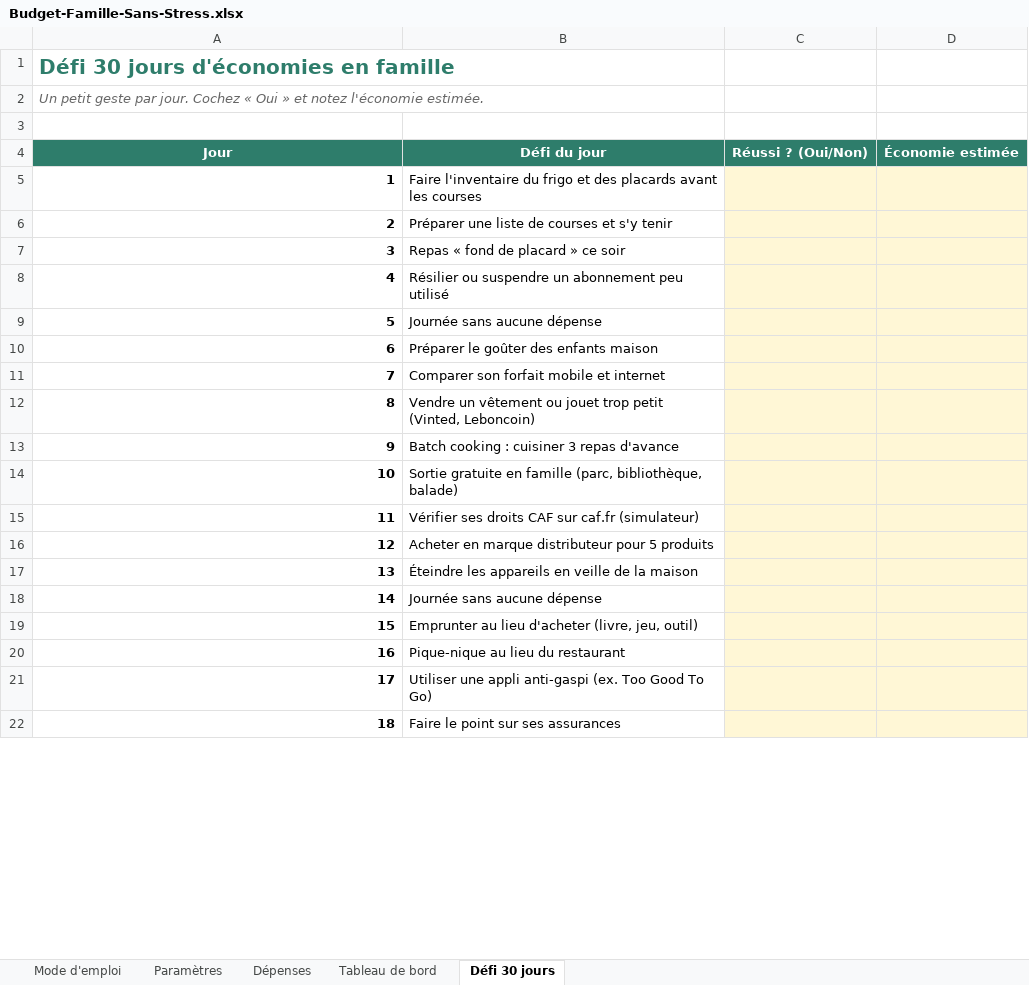
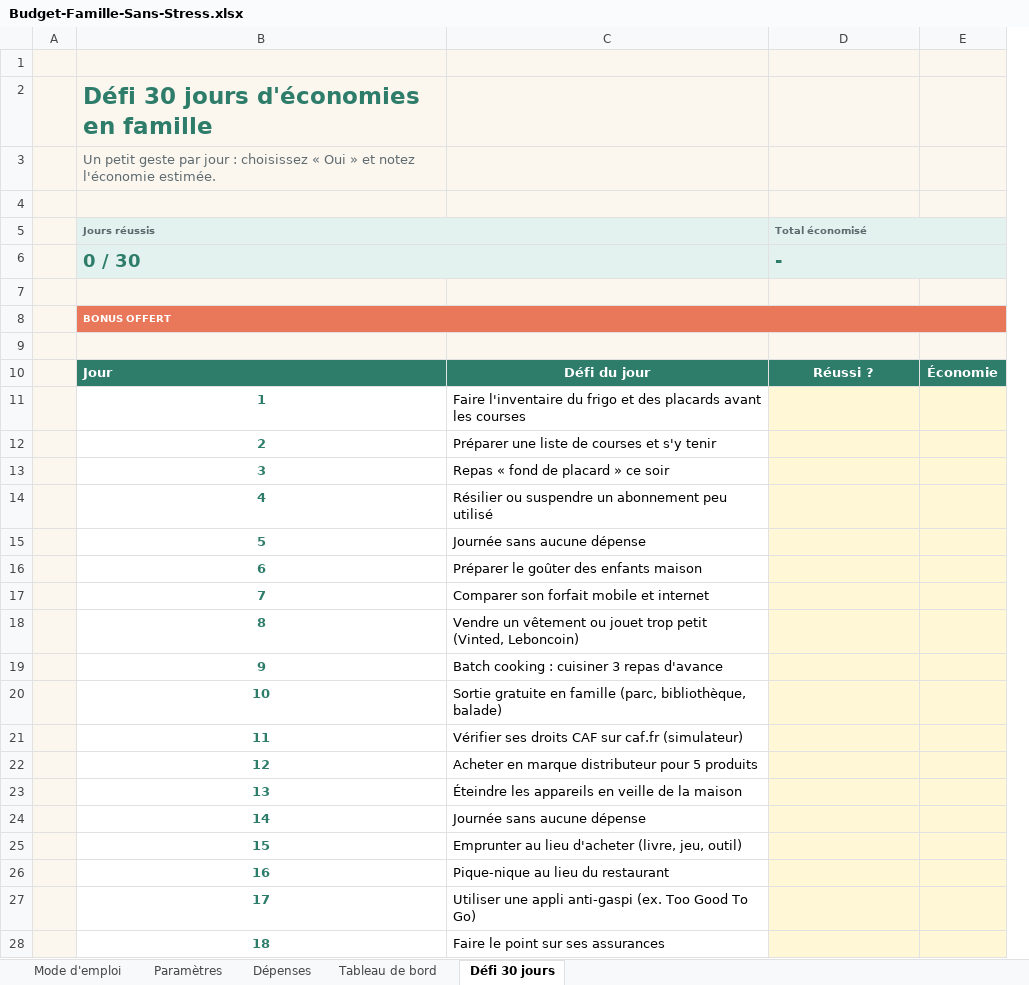
Before and after one commit to Habib13012/babi, an Excel workbook: produit-budget-famille/Budget-Famille-Sans-Stress.xlsx, sheet Défi 30 jours, drawn as a sheet; only a part is shown; values as stored, in another font and other column widths than the file's, no borders; conditional formats not drawn; removed rows and columns are numbered as before the commit, all else as after; the diff covers the shown part only; the diff names each change by its address in the sheet, - before the commit and + after, or states it on an @@ line.

```diff
--- a/produit-budget-famille/Budget-Famille-Sans-Stress.xlsx (sheet Défi 30 jours)
+++ b/produit-budget-famille/Budget-Famille-Sans-Stress.xlsx (sheet Défi 30 jours)
+column A, empty
-column C, row 4: Réussi ? (Oui/Non)
+column E, row 10: Économie
+row 1: (empty)
-B2:C4 fill: none
+B2:C4 fill: #FBF6EE
@@ B2 text size: larger @@
-D2:D4 fill: none
+D2:D4 fill: #FBF6EE
-B3: …geste par jour. Cochez « Oui…
+B3: …geste par jour : choisissez « Oui…
-B3 italic: on
+B3 italic: off
+row 5:  | Jours réussis |  | Total économisé
+row 6:  | 0 / 30 |  | -
+row 7: (empty)
+row 8:  | BONUS OFFERT
+row 9: (empty)
-B10 alignment: center
+B10 alignment: left
-D10: Économie estimée
+D10: Réussi ?
@@ B11:B28 text colour: black → #2E7D6B, alignment: right → center @@
```
Also changed, not shown: 3 removed rows and cell formats elsewhere in this sheet, sheet Tableau de bord, sheet Mode d'emploi, sheet Dépenses, sheet Paramètres, formulas that keep their value, charts or pictures, 1 other file.
